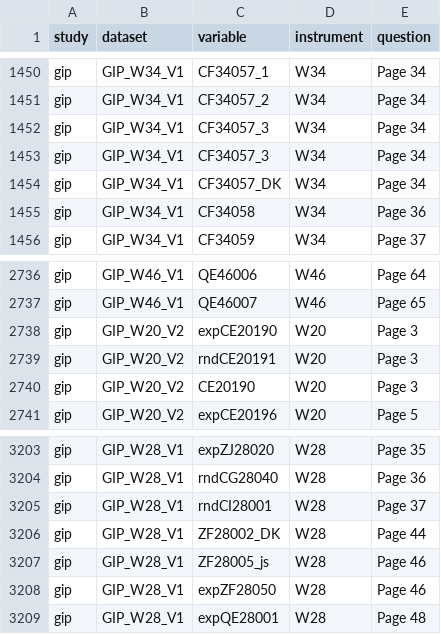
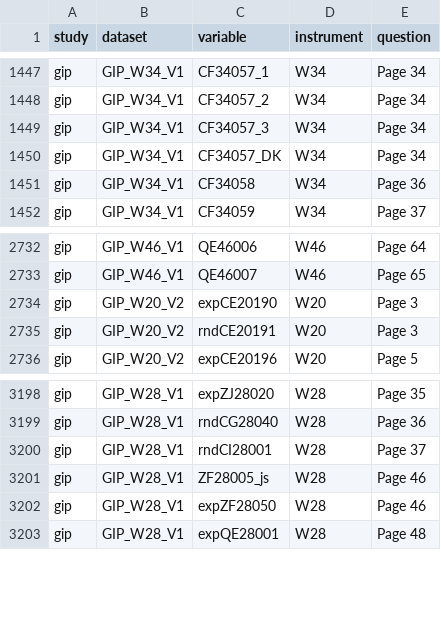
Before and after one commit to paneldata/gip, a CSV file: metadata/questions_variables.csv, drawn as a sheet; only a part is shown, gaps mark what is left out; the diff covers the shown part only; the diff names each change by its address in the sheet, - before the commit and + after, or states it on an @@ line.

```diff
--- a/metadata/questions_variables.csv
+++ b/metadata/questions_variables.csv
-row 1453: gip | GIP_W34_V1 | CF34057_3 | W34 | Page 34
-row 2740: gip | GIP_W20_V2 | CE20190 | W20 | Page 3
-row 3206: gip | GIP_W28_V1 | ZF28002_DK | W28 | Page 44
```
Also changed, not shown: 15 removed rows elsewhere in this file, 4 other files.
